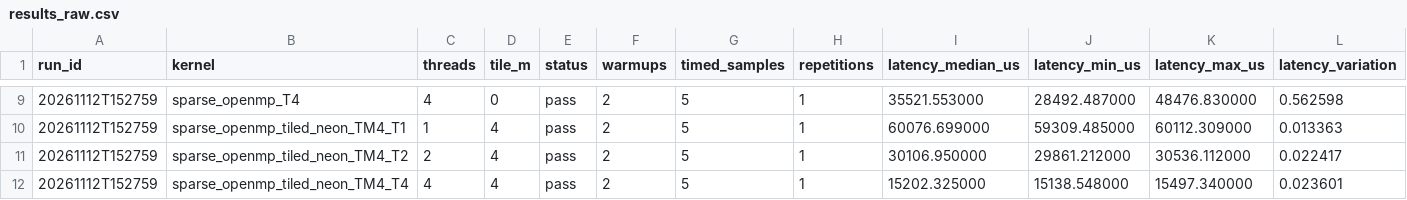
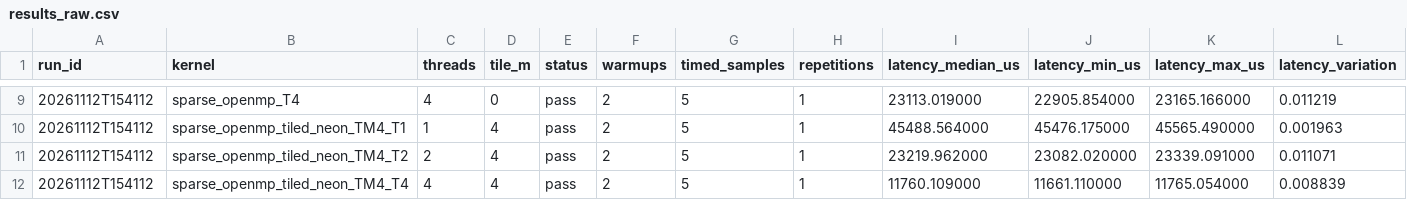
Before and after one commit to LucaCampus/Efficient-Computing-for-AI, a CSV file: hw1/results_raw.csv, drawn as a sheet; only a part is shown, gaps mark what is left out; the diff covers the shown part only.

```diff
--- a/hw1/results_raw.csv
+++ b/hw1/results_raw.csv
@@ -9,4 +9,4 @@ run_id,kernel,threads,tile_m,status,warmups,timed_samples,repetitions,latency_me
-20261112T152759,sparse_openmp_T4,4,0,pass,2,5,1,35521.553000,28492.487000,48476.830000,0.562598
-20261112T152759,sparse_openmp_tiled_neon_TM4_T1,1,4,pass,2,5,1,60076.699000,59309.485000,60112.309000,0.013363
-20261112T152759,sparse_openmp_tiled_neon_TM4_T2,2,4,pass,2,5,1,30106.950000,29861.212000,30536.112000,0.022417
-20261112T152759,sparse_openmp_tiled_neon_TM4_T4,4,4,pass,2,5,1,15202.325000,15138.548000,15497.340000,0.023601
+20261112T154112,sparse_openmp_T4,4,0,pass,2,5,1,23113.019000,22905.854000,23165.166000,0.011219
+20261112T154112,sparse_openmp_tiled_neon_TM4_T1,1,4,pass,2,5,1,45488.564000,45476.175000,45565.490000,0.001963
+20261112T154112,sparse_openmp_tiled_neon_TM4_T2,2,4,pass,2,5,1,23219.962000,23082.020000,23339.091000,0.011071
+20261112T154112,sparse_openmp_tiled_neon_TM4_T4,4,4,pass,2,5,1,11760.109000,11661.110000,11765.054000,0.008839
```
Also changed, not shown: 35 edited cells elsewhere in this file.
